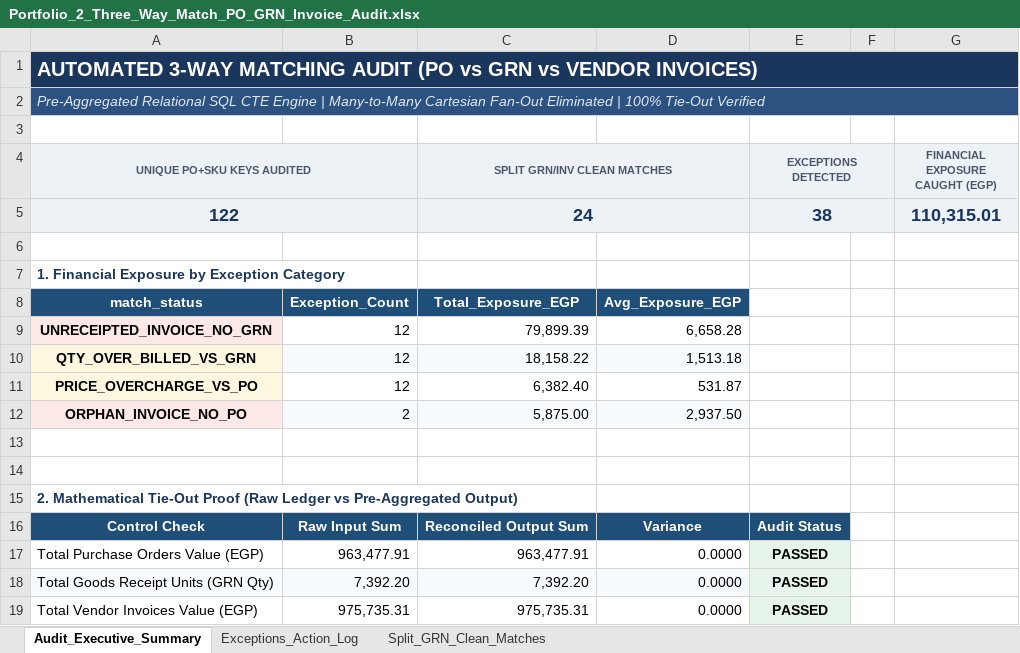
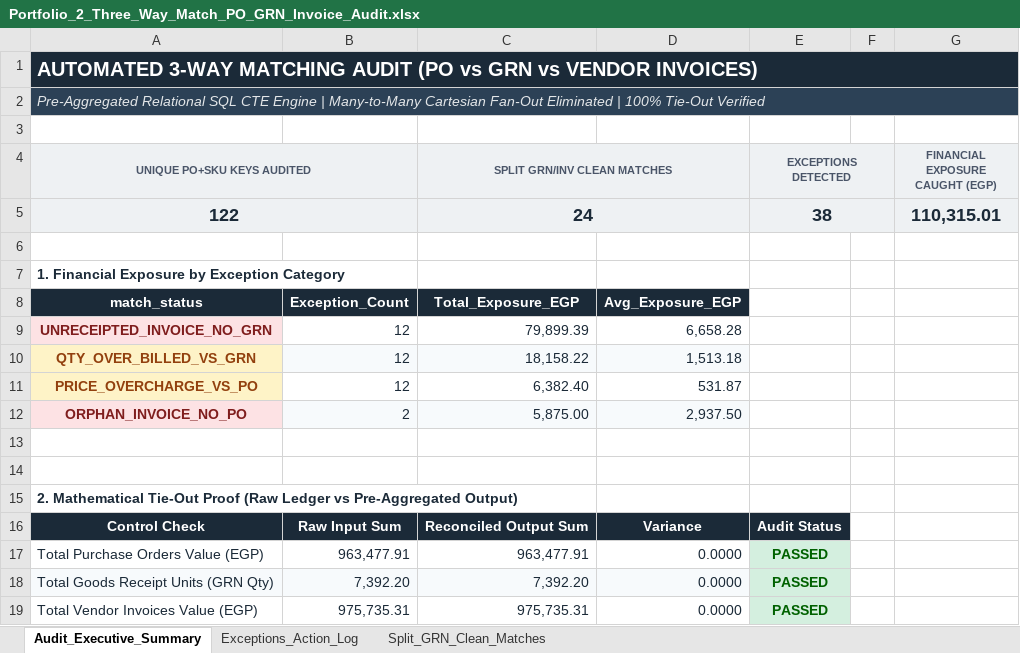
Before and after one commit to Yahia-Hosny/yahia-hosny.github.io, an Excel workbook: downloads/Portfolio_2_Three_Way_Match_PO_GRN_Invoice_Audit.xlsx, sheet Audit_Executive_Summary, drawn as a sheet; values as stored, in another font and other column widths than the file's, no borders; charts and pictures not drawn; the diff names each change by its address in the sheet, - before the commit and + after, or states it on an @@ line.

```diff
--- a/downloads/Portfolio_2_Three_Way_Match_PO_GRN_Invoice_Audit.xlsx (sheet Audit_Executive_Summary)
+++ b/downloads/Portfolio_2_Three_Way_Match_PO_GRN_Invoice_Audit.xlsx (sheet Audit_Executive_Summary)
-A1 fill: #1B365D
+A1 fill: #1B2A38
-A2 fill: #2C5282
+A2 fill: #2C4156
-A5 text colour: #1B365D
+A5 text colour: #1B2A38
-C5 text colour: #1B365D
+C5 text colour: #1B2A38
-E5 text colour: #1B365D
+E5 text colour: #1B2A38
-G5 text colour: #1B365D
+G5 text colour: #1B2A38
-A7 text colour: #1B365D
+A7 text colour: #1B2A38
-A8:D8 fill: #1F4E78
+A8:D8 fill: #1B2A38
-A9 text colour: black
+A9 text colour: #7F1D1D
-B9:D12 text colour: black
+B9:D12 text colour: #1B2A38
@@ A10:A11 fill: #FEF7E0 → #FEF3C7, text colour: black → #92400E @@
-A12 text colour: black
+A12 text colour: #7F1D1D
-A15 text colour: #1B365D
+A15 text colour: #1B2A38
-A16:E16 fill: #1F4E78
+A16:E16 fill: #1B2A38
-A17:D19 text colour: black
+A17:D19 text colour: #1B2A38
-E17:E19 text colour: black
+E17:E19 text colour: #006100
```
Also changed, not shown: sheet Exceptions_Action_Log, sheet Split_GRN_Clean_Matches, charts or pictures, downloads/Portfolio_1_Retail_Branch_Delivery_PnL_Dashboard.xlsx, downloads/Portfolio_3_D365_GL_TrialBalance_&_Consignment_Settlement.xlsx, 9 other files.
